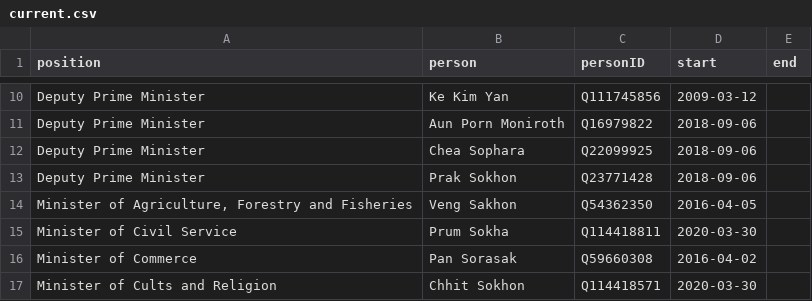
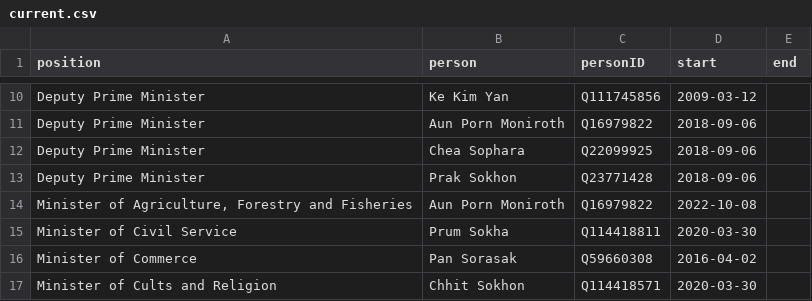
Before and after one commit to every-politician-scrapers/cambodia, a CSV file: html/current.csv, drawn as a sheet; only a part is shown, gaps mark what is left out.

```diff
--- a/html/current.csv
+++ b/html/current.csv
@@ -13,3 +13,3 @@ Deputy Prime Minister,Chea Sophara,Q22099925,2018-09-06,
 Deputy Prime Minister,Prak Sokhon,Q23771428,2018-09-06,
-"Minister of Agriculture, Forestry and Fisheries",Veng Sakhon,Q54362350,2016-04-05,
+"Minister of Agriculture, Forestry and Fisheries",Aun Porn Moniroth,Q16979822,2022-10-08,
 Minister of Civil Service,Prum Sokha,Q114418811,2020-03-30,
```
Also changed, not shown: html/holders21.csv, 2 other files.
